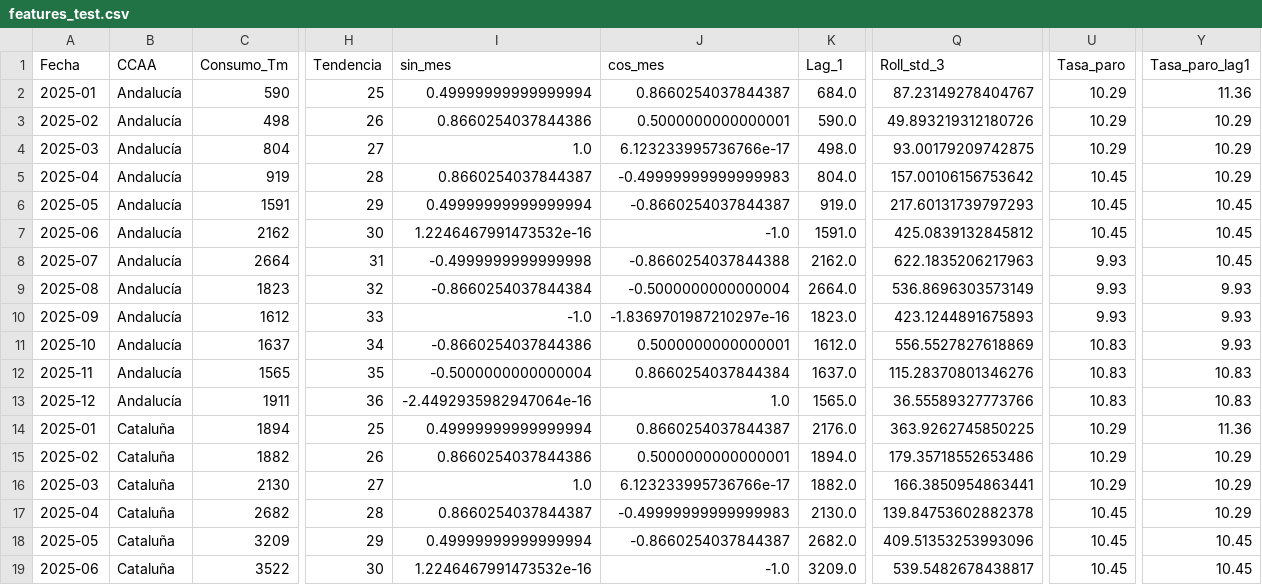
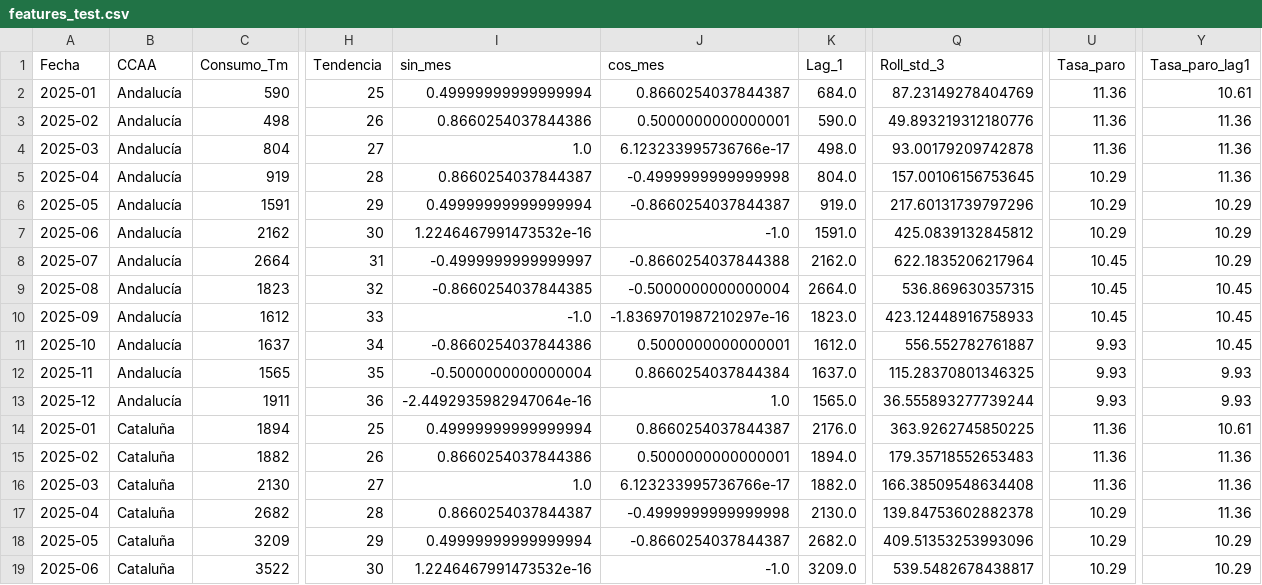
Before and after one commit to albertojrc/repsol-capstone, a CSV file: data/features/features_test.csv, drawn as a sheet; only a part is shown, gaps mark what is left out; the diff covers the shown part only; the diff names each change by its address in the sheet, - before the commit and + after, or states it on an @@ line.

```diff
--- a/data/features/features_test.csv
+++ b/data/features/features_test.csv
-Q2 (Roll_std_3): 87.23149278404767
+Q2 (Roll_std_3): 87.23149278404769
-U2:U4 (Tasa_paro): 10.29
+U2:U4 (Tasa_paro): 11.36
-Y2 (Tasa_paro_lag1): 11.36
+Y2 (Tasa_paro_lag1): 10.61
-Q3 (Roll_std_3): 49.893219312180726
+Q3 (Roll_std_3): 49.893219312180776
-Y3:Y5 (Tasa_paro_lag1): 10.29
+Y3:Y5 (Tasa_paro_lag1): 11.36
-Q4 (Roll_std_3): 93.00179209742875
+Q4 (Roll_std_3): 93.00179209742878
-J5 (cos_mes): -0.49999999999999983
+J5 (cos_mes): -0.4999999999999998
-Q5 (Roll_std_3): 157.00106156753642
+Q5 (Roll_std_3): 157.00106156753645
-U5:U7 (Tasa_paro): 10.45
+U5:U7 (Tasa_paro): 10.29
-Q6 (Roll_std_3): 217.60131739797293
+Q6 (Roll_std_3): 217.60131739797296
-Y6:Y8 (Tasa_paro_lag1): 10.45
+Y6:Y8 (Tasa_paro_lag1): 10.29
-I8 (sin_mes): -0.4999999999999998
+I8 (sin_mes): -0.4999999999999997
-Q8 (Roll_std_3): 622.1835206217963
+Q8 (Roll_std_3): 622.1835206217964
-U8:U10 (Tasa_paro): 9.93
+U8:U10 (Tasa_paro): 10.45
-I9 (sin_mes): -0.8660254037844384
+I9 (sin_mes): -0.8660254037844385
-Q9 (Roll_std_3): 536.8696303573149
+Q9 (Roll_std_3): 536.869630357315
-Y9:Y11 (Tasa_paro_lag1): 9.93
+Y9:Y11 (Tasa_paro_lag1): 10.45
-Q10 (Roll_std_3): 423.1244891675893
+Q10 (Roll_std_3): 423.12448916758933
-Q11 (Roll_std_3): 556.5527827618869
+Q11 (Roll_std_3): 556.552782761887
-U11:U13 (Tasa_paro): 10.83
+U11:U13 (Tasa_paro): 9.93
-Q12 (Roll_std_3): 115.28370801346276
+Q12 (Roll_std_3): 115.28370801346325
-Y12:Y13 (Tasa_paro_lag1): 10.83
+Y12:Y13 (Tasa_paro_lag1): 9.93
-Q13 (Roll_std_3): 36.55589327773766
+Q13 (Roll_std_3): 36.555893277739244
-U14:U16 (Tasa_paro): 10.29
+U14:U16 (Tasa_paro): 11.36
-Y14 (Tasa_paro_lag1): 11.36
+Y14 (Tasa_paro_lag1): 10.61
-Q15 (Roll_std_3): 179.35718552653486
+Q15 (Roll_std_3): 179.35718552653483
-Y15:Y17 (Tasa_paro_lag1): 10.29
+Y15:Y17 (Tasa_paro_lag1): 11.36
-Q16 (Roll_std_3): 166.3850954863441
+Q16 (Roll_std_3): 166.38509548634408
-J17 (cos_mes): -0.49999999999999983
+J17 (cos_mes): -0.4999999999999998
-U17:U19 (Tasa_paro): 10.45
+U17:U19 (Tasa_paro): 10.29
-Y18:Y19 (Tasa_paro_lag1): 10.45
+Y18:Y19 (Tasa_paro_lag1): 10.29
```
Also changed, not shown: 116 edited cells elsewhere in this file, data/inputs/master_dataset.csv, data/outputs/forecast_24m_sarima_rf_xgb.csv, 26 other files.
